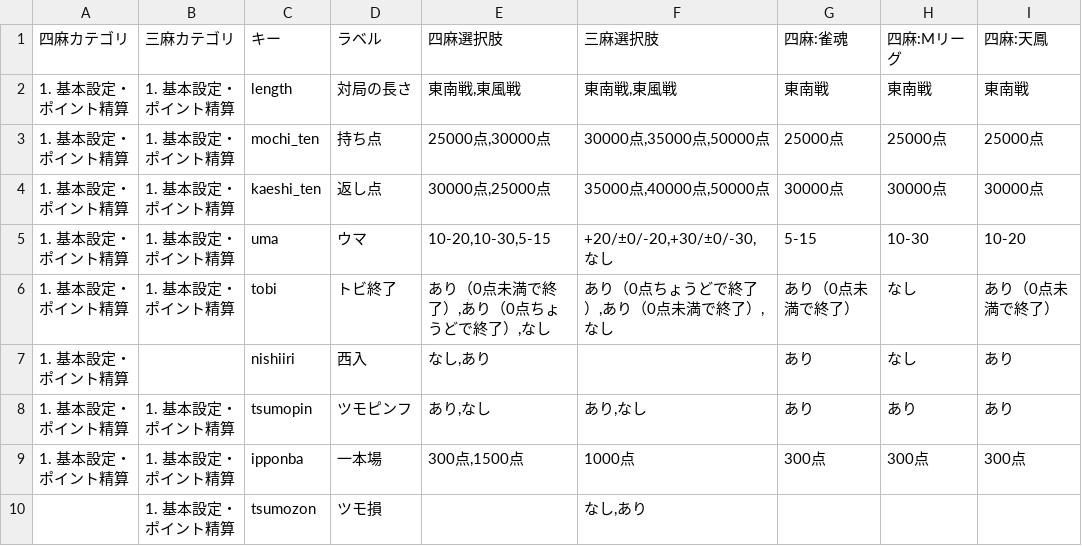
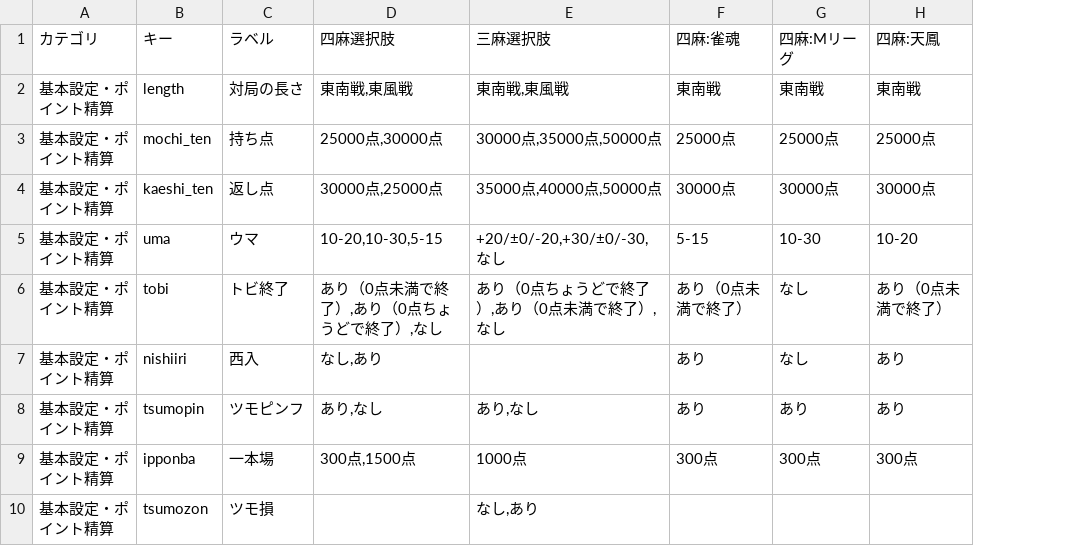
Before and after one commit to yoshiki19940805/MAJAN_Rule, a TSV file: presets/presets_all.tsv, drawn as a sheet; only a part is shown; removed rows and columns are numbered as before the commit, all else as after; the diff names each change by its address in the sheet, - before the commit and + after, or states it on an @@ line.

```diff
--- a/presets/presets_all.tsv
+++ b/presets/presets_all.tsv
-column A (四麻カテゴリ), rows 2-9: all 1. 基本設定・ポイント精算
-column B (三麻カテゴリ), rows 2-10: 1. 基本設定・ポイント精算 | 1. 基本設定・ポイント精算 | 1. 基本設定・ポイント精算 | 1. 基本設定・ポイント精算 | 1. 基本設定・ポイント精算 |  | 1. 基本設定・ポイント精算 | 1. 基本設定・ポイント精算 | 1. 基本設定・ポイント精算
+column A (カテゴリ), rows 2-10: all 基本設定・ポイント精算
```
Also changed, not shown: 3 other files.
